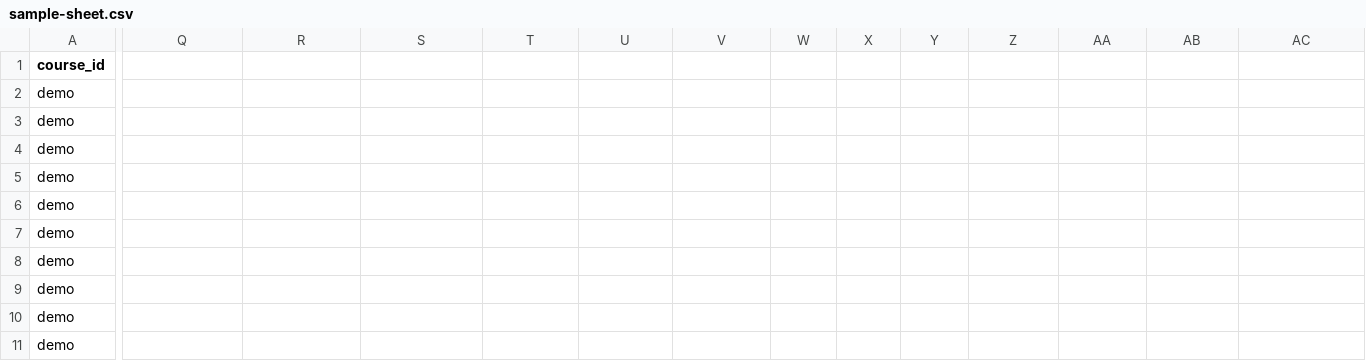
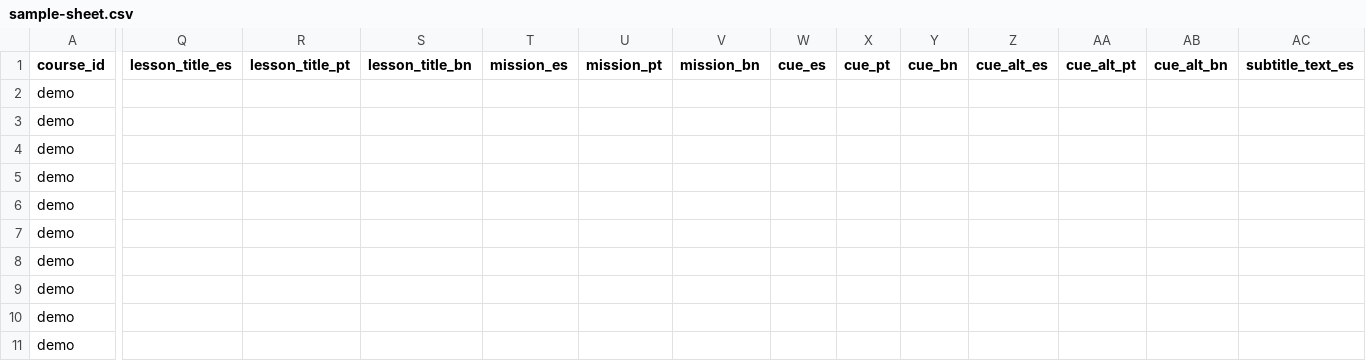
Before and after one commit to joelipi/uffenglish, a CSV file: docs/video-pipeline/sample-sheet.csv, drawn as a sheet; only a part is shown, gaps mark what is left out; the diff covers the shown part only; the diff names each change by its address in the sheet, - before the commit and + after, or states it on an @@ line.

Commit message:
feat(049): sheet translation round-trip (DeepSeek client, CLI, language columns)
- Extract the shared DeepSeek client (scripts/lib/deepseek.js) used by both
  generate-captions.mjs (translateSrt, byte-identical request) and the new
  translate-sheet.mjs (translateText, taught-English-phrase preserved).
- Add scripts/translate-sheet.mjs: reads the sheet with a Google service
  account (scope spreadsheets), plans blank-only translations, and writes them
  back in one values.batchUpdate. Key is read in memory and never written.
- sheet-config-utils consumes lesson_title/mission/cue/cue_alt/subtitle_text
  language columns into {en,es,pt,bn}; srt stays untranslated.
- generated-config-contract guard relaxes to localized-allowed ({en,es,pt,bn}
  subset, en always non-empty string).
- .github/workflows/translate-sheet.yml (manual, no repo commit) + source guard.
- Docs + regenerated sample sheet with the 15 blank language columns.

```diff
--- a/docs/video-pipeline/sample-sheet.csv
+++ b/docs/video-pipeline/sample-sheet.csv
-Q1: (empty)
+Q1: lesson_title_es
-R1: (empty)
+R1: lesson_title_pt
-S1: (empty)
+S1: lesson_title_bn
-T1: (empty)
+T1: mission_es
-U1: (empty)
+U1: mission_pt
-V1: (empty)
+V1: mission_bn
-W1: (empty)
+W1: cue_es
-X1: (empty)
+X1: cue_pt
-Y1: (empty)
+Y1: cue_bn
-Z1: (empty)
+Z1: cue_alt_es
-AA1: (empty)
+AA1: cue_alt_pt
-AB1: (empty)
+AB1: cue_alt_bn
-AC1: (empty)
+AC1: subtitle_text_es
```
Also changed, not shown: 2 edited cells elsewhere in this file, 16 other files.
